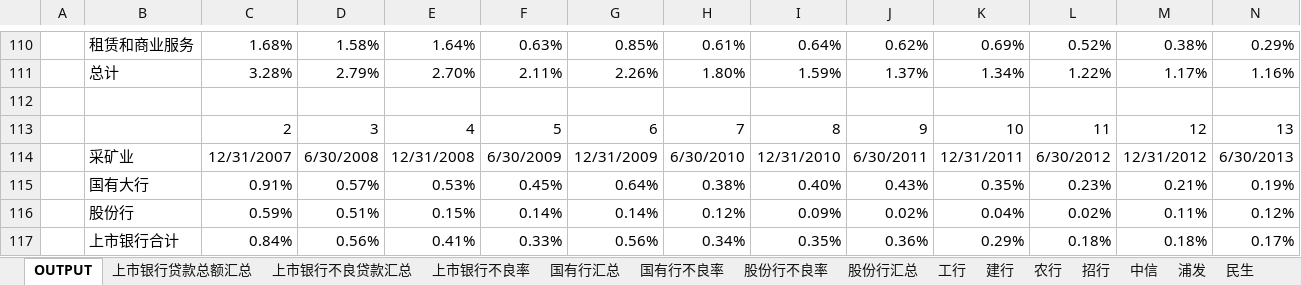
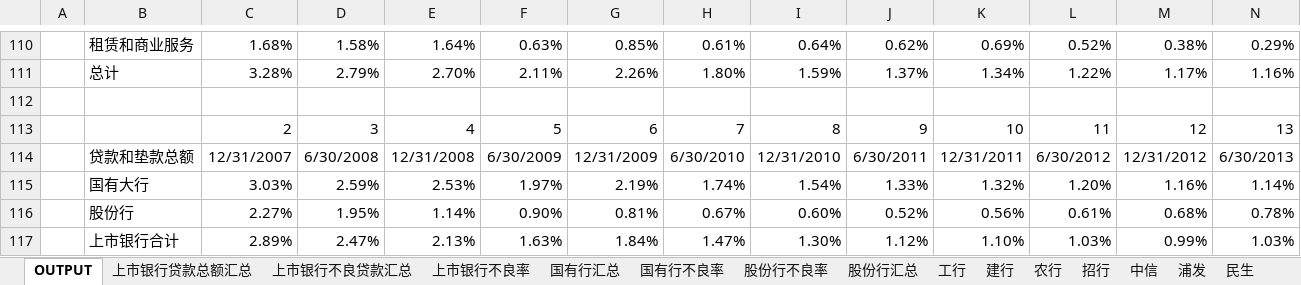
Before and after one commit to SoochowSecurityBank/SCCBank, an Excel workbook: 资产质量相关/【东吴银行】老16家上市银行不良率汇总.xlsx, sheet OUTPUT, drawn as a sheet; only a part is shown, gaps mark what is left out; values as stored, in another font and other column widths than the file's, no borders; charts and pictures not drawn; removed rows and columns are numbered as before the commit, all else as after; rows hold the shown columns only; the diff names each change by its address in the sheet, - before the commit and + after, or states it on an @@ line.

```diff
--- a/资产质量相关/【东吴银行】老16家上市银行不良率汇总.xlsx (sheet OUTPUT)
+++ b/资产质量相关/【东吴银行】老16家上市银行不良率汇总.xlsx (sheet OUTPUT)
-B114: 采矿业
+B114: 贷款和垫款总额
-row 115:  | 国有大行 | 0.91% | 0.57% | 0.53% | 0.45% | 0.64% | 0.38% | 0.40% | 0.43% | 0.35% | 0.23% | 0.21% | 0.19%
-row 116:  | 股份行 | 0.59% | 0.51% | 0.15% | 0.14% | 0.14% | 0.12% | 0.09% | 0.02% | 0.04% | 0.02% | 0.11% | 0.12%
-row 117:  | 上市银行合计 | 0.84% | 0.56% | 0.41% | 0.33% | 0.56% | 0.34% | 0.35% | 0.36% | 0.29% | 0.18% | 0.18% | 0.17%
+row 115:  | 国有大行 | 3.03% | 2.59% | 2.53% | 1.97% | 2.19% | 1.74% | 1.54% | 1.33% | 1.32% | 1.20% | 1.16% | 1.14%
+row 116:  | 股份行 | 2.27% | 1.95% | 1.14% | 0.90% | 0.81% | 0.67% | 0.60% | 0.52% | 0.56% | 0.61% | 0.68% | 0.78%
+row 117:  | 上市银行合计 | 2.89% | 2.47% | 2.13% | 1.63% | 1.84% | 1.47% | 1.30% | 1.12% | 1.10% | 1.03% | 0.99% | 1.03%
```
Also changed, not shown: charts or pictures, 类信贷测算/类信贷测算.xlsx.
